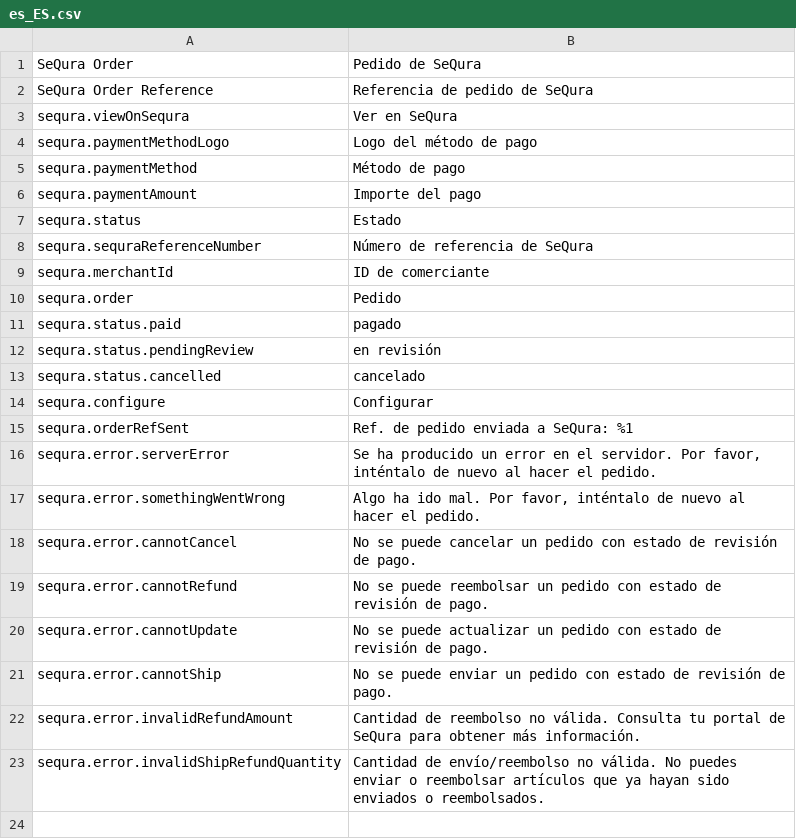
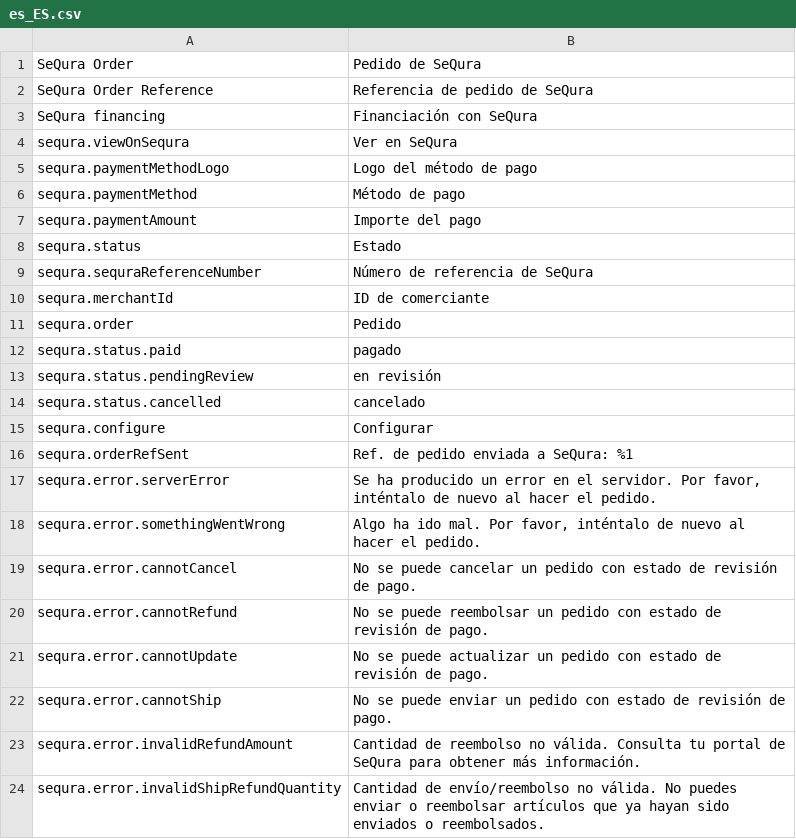
Before and after one commit to sequra/magento2-core, a CSV file: i18n/es_ES.csv, drawn as a sheet; the diff names each change by its address in the sheet, - before the commit and + after, or states it on an @@ line.

```diff
--- a/i18n/es_ES.csv
+++ b/i18n/es_ES.csv
+row 3: SeQura financing | Financiación con SeQura
```
Also changed, not shown: i18n/en_US.csv, 6 other files.
